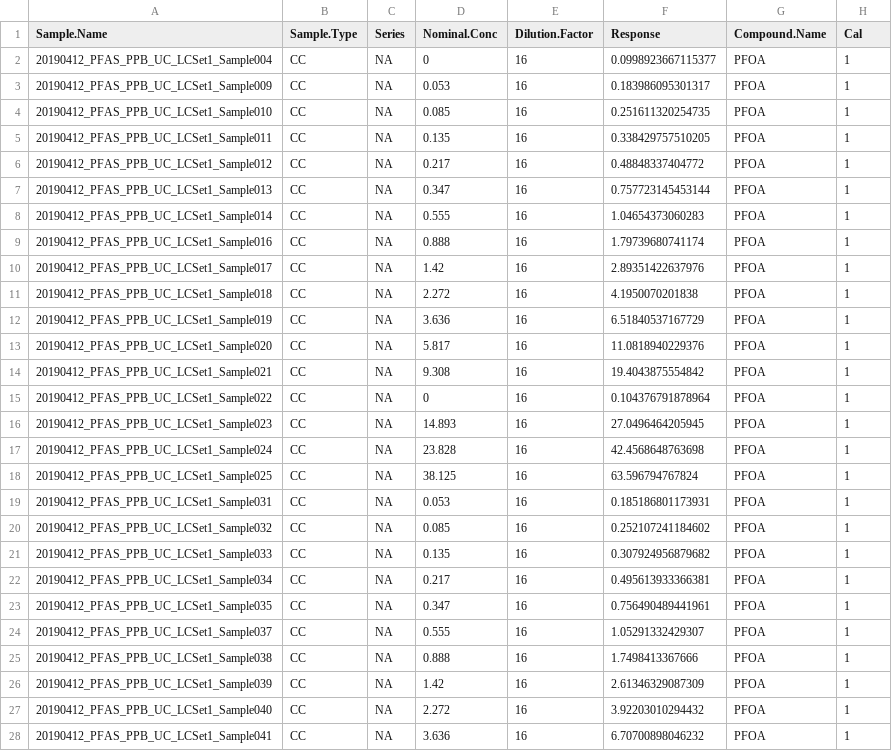
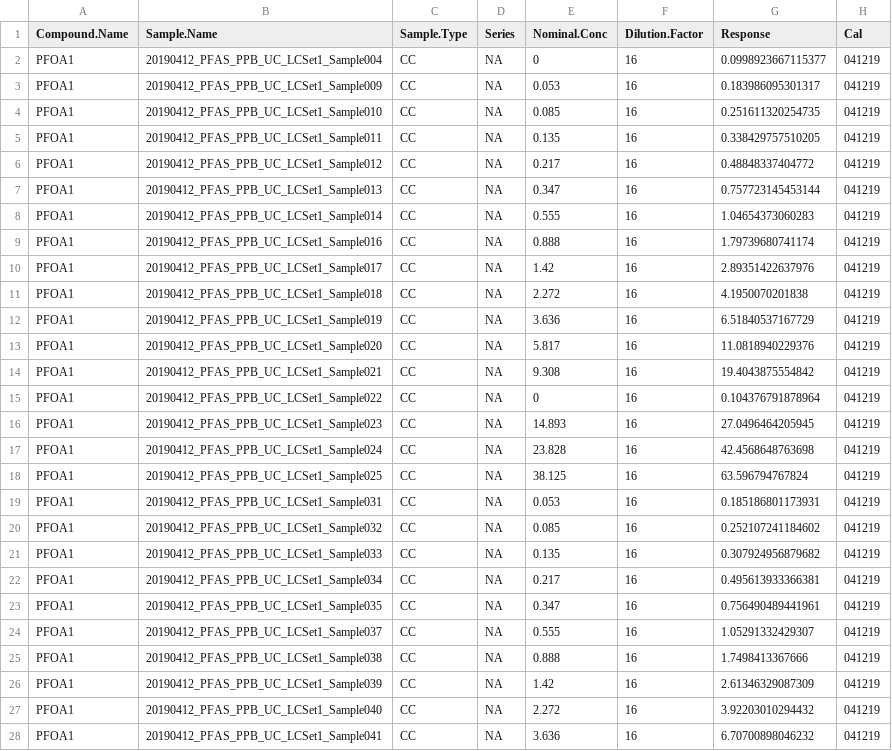
Before and after one commit to USEPA/invitroTKstats, a CSV file: invitroTKstats/R/PFOA041219.csv, drawn as a sheet; only a part is shown; removed rows and columns are numbered as before the commit, all else as after; the diff covers the shown part only; the diff names each change by its address in the sheet, - before the commit and + after, or states it on an @@ line.

```diff
--- a/invitroTKstats/R/PFOA041219.csv
+++ b/invitroTKstats/R/PFOA041219.csv
+column A (Compound.Name), rows 2-28: all PFOA1
-column G (Compound.Name), rows 2-28: all PFOA
-H2:H28 (Cal): 1
+H2:H28 (Cal): 041219
```
Also changed, not shown: 21 edited cells elsewhere in this file, invitroTKstats/R/PFOA100119.csv, 8 other files.
